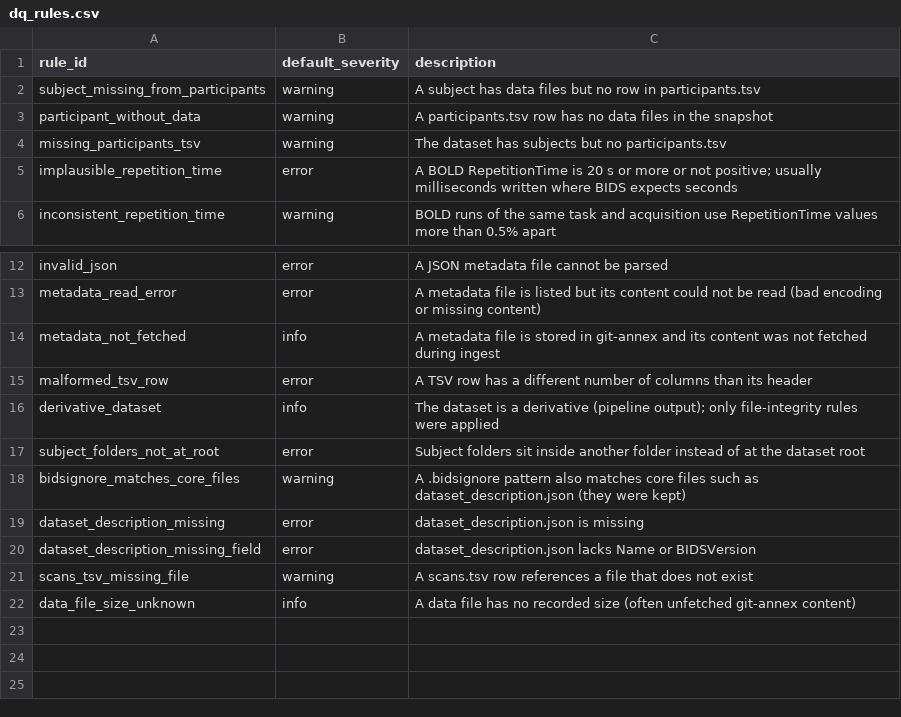
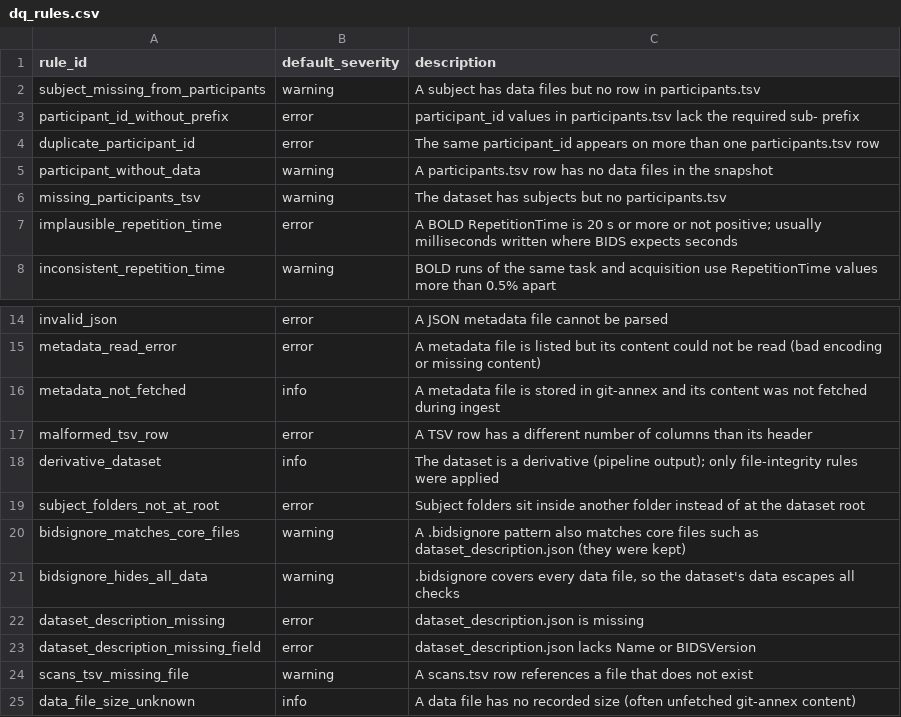
Before and after one commit to pearlfranz20/neurolake, a CSV file: dbt/seeds/dq_rules.csv, drawn as a sheet; only a part is shown, gaps mark what is left out.

```diff
--- a/dbt/seeds/dq_rules.csv
+++ b/dbt/seeds/dq_rules.csv
@@ -2,2 +2,4 @@ rule_id,default_severity,description
 subject_missing_from_participants,warning,A subject has data files but no row in participants.tsv
+participant_id_without_prefix,error,participant_id values in participants.tsv lack the required sub- prefix
+duplicate_participant_id,error,The same participant_id appears on more than one participants.tsv row
 participant_without_data,warning,A participants.tsv row has no data files in the snapshot
@@ -18,2 +20,3 @@ subject_folders_not_at_root,error,Subject folders sit inside another folder inst
 bidsignore_matches_core_files,warning,A .bidsignore pattern also matches core files such as dataset_description.json (they were kept)
+bidsignore_hides_all_data,warning,".bidsignore covers every data file, so the dataset's data escapes all checks"
 dataset_description_missing,error,dataset_description.json is missing
```
Also changed, not shown: 12 other files.
